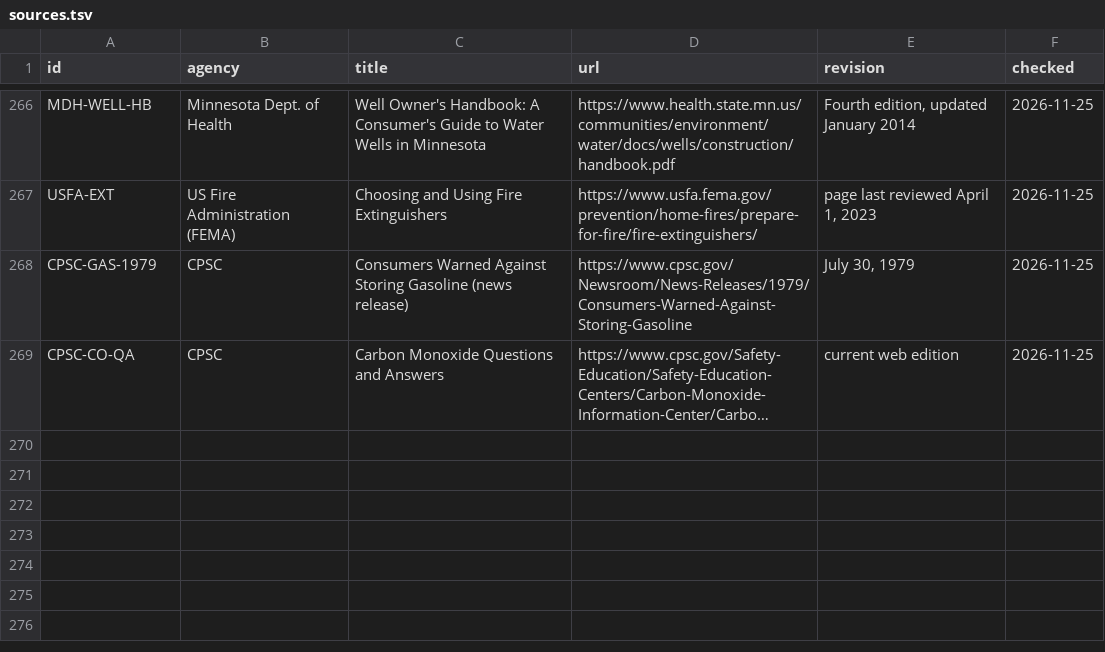
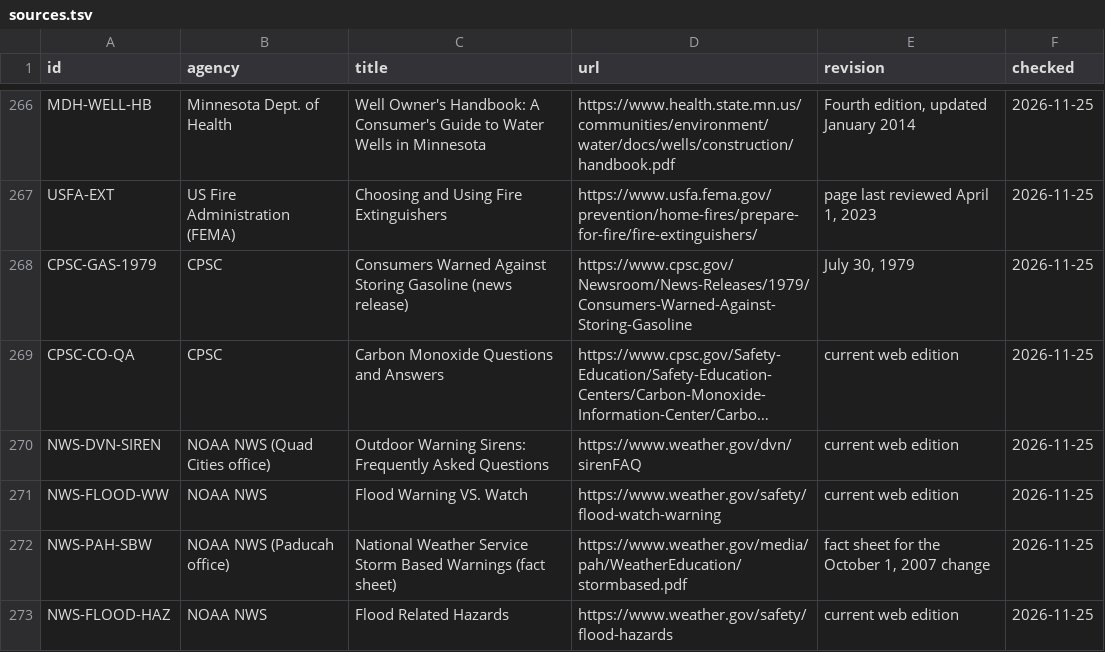
Before and after one commit to Davisjxxxx/Survival_Guide, a TSV file: foundations/evidence/sources.tsv, drawn as a sheet; only a part is shown, gaps mark what is left out; long unchanged cells end in …; the diff names each change by its address in the sheet, - before the commit and + after, or states it on an @@ line.

```diff
--- a/foundations/evidence/sources.tsv
+++ b/foundations/evidence/sources.tsv
+row 270: NWS-DVN-SIREN | NOAA NWS (Quad Cities office) | Outdoor Warning Sirens: Frequently Asked Questions | https://www.weather.gov/dvn/sirenFAQ | current web edition | 2026-11-25
+row 271: NWS-FLOOD-WW | NOAA NWS | Flood Warning VS. Watch | https://www.weather.gov/safety/flood-watch-warning | current web edition | 2026-11-25
+row 272: NWS-PAH-SBW | NOAA NWS (Paducah office) | National Weather Service Storm Based Warnings (fact sheet) | https://www.weather.gov/media/pah/WeatherEducation/stormbased.pdf | fact sheet for the October 1, 2007 change | 2026-11-25
+row 273: NWS-FLOOD-HAZ | NOAA NWS | Flood Related Hazards | https://www.weather.gov/safety/flood-hazards | current web edition | 2026-11-25
```
Also changed, not shown: foundations/audit/w2c/W2C_EVIDENCE_DECISIONS.csv, foundations/audit/w2c/W2C_PRODUCTION_REGISTER.csv, 54 other files.
